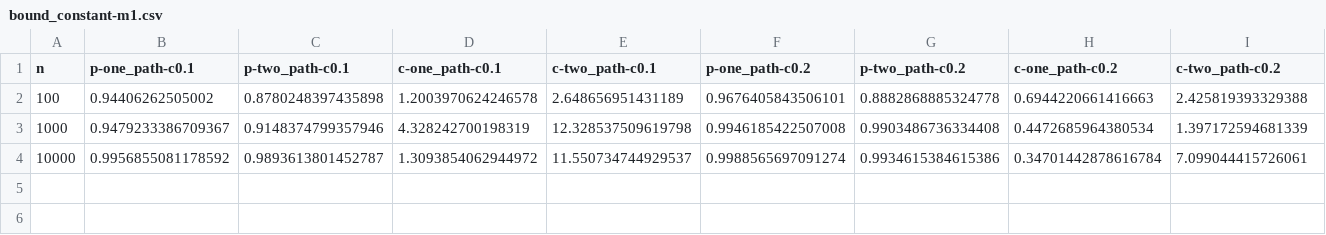
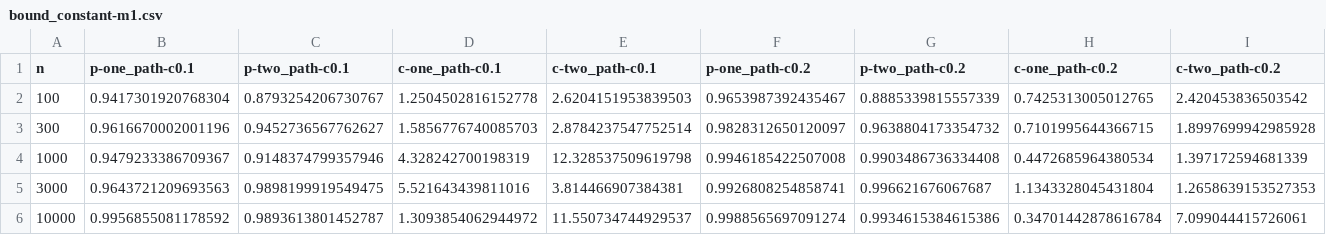
Before and after one commit to DovydasVad/evolving-graphs, a CSV file: experiments/results/bound_constant-m1.csv, drawn as a sheet; only a part is shown; removed rows and columns are numbered as before the commit, all else as after; rows hold the shown columns only; the diff names each change by its address in the sheet, - before the commit and + after, or states it on an @@ line.

```diff
--- a/experiments/results/bound_constant-m1.csv
+++ b/experiments/results/bound_constant-m1.csv
-row 2: 100 | 0.94406262505002 | 0.8780248397435898 | 1.2003970624246578 | 2.648656951431189 | 0.9676405843506101 | 0.8882868885324778 | 0.6944220661416663 | 2.425819393329388
+row 2: 100 | 0.9417301920768304 | 0.8793254206730767 | 1.2504502816152778 | 2.6204151953839503 | 0.9653987392435467 | 0.8885339815557339 | 0.7425313005012765 | 2.420453836503542
+row 3: 300 | 0.9616670002001196 | 0.9452736567762627 | 1.5856776740085703 | 2.8784237547752514 | 0.9828312650120097 | 0.9638804173354732 | 0.7101995644366715 | 1.8997699942985928
+row 5: 3000 | 0.9643721209693563 | 0.9898199919549475 | 5.521643439811016 | 3.814466907384381 | 0.9926808254858741 | 0.996621676067687 | 1.1343328045431804 | 1.2658639153527353
```
Also changed, not shown: experiments/results/bound_constant-m2.csv, experiments/results/bound_constant-m3.csv, 9 other files.
